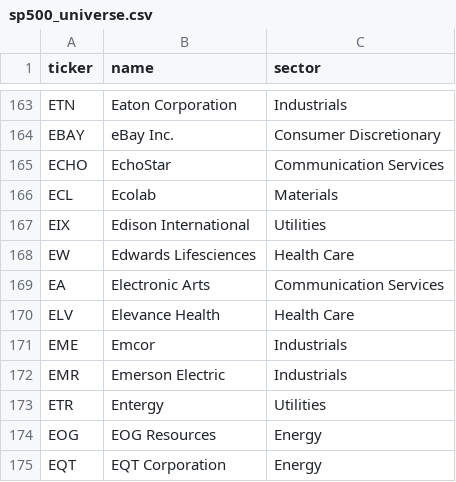
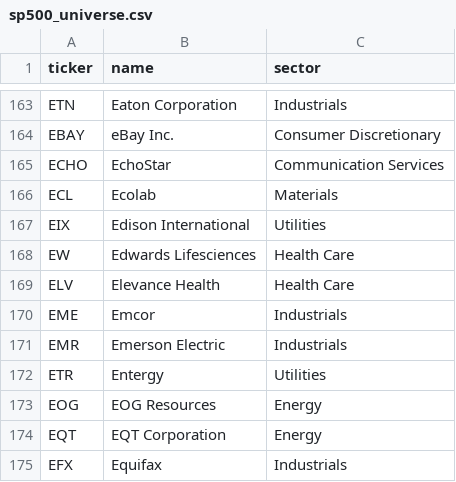
Before and after one commit to ldalera/sp500-monitor, a CSV file: data/sp500_universe.csv, drawn as a sheet; only a part is shown, gaps mark what is left out; the shorter side is filled out with more unchanged rows; the diff names each change by its address in the sheet, - before the commit and + after, or states it on an @@ line.

```diff
--- a/data/sp500_universe.csv
+++ b/data/sp500_universe.csv
-row 169: EA | Electronic Arts | Communication Services
```
Also changed, not shown: 1 other file.
